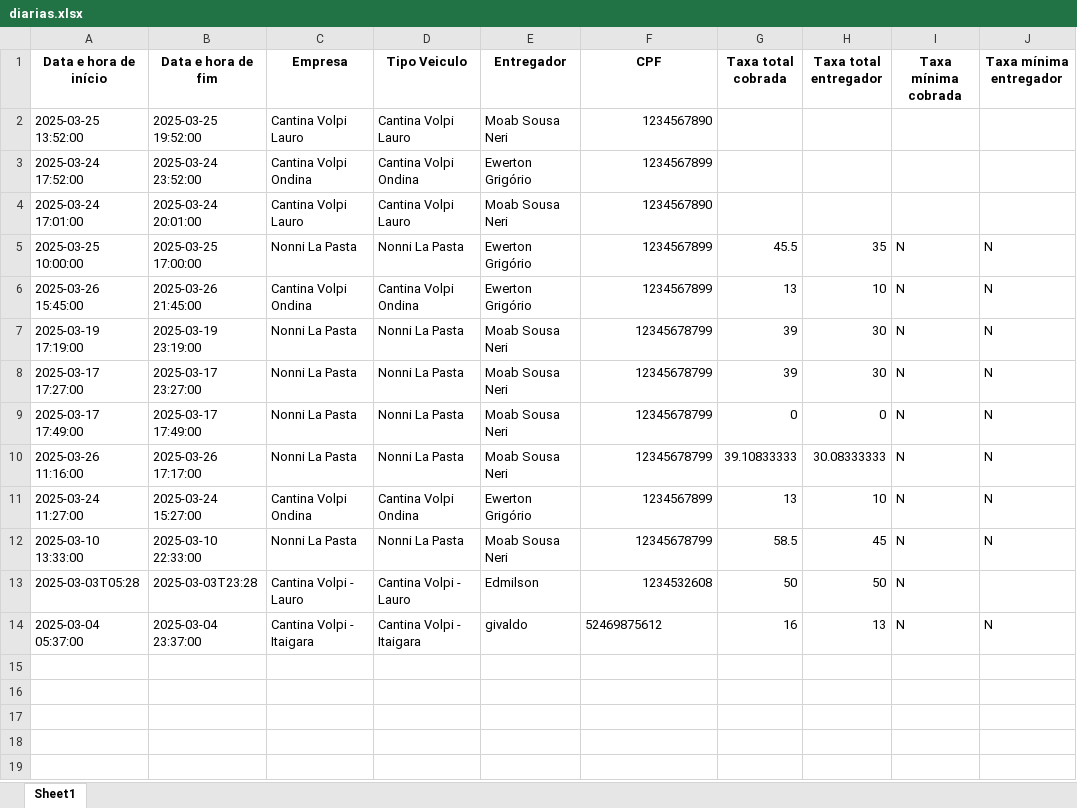
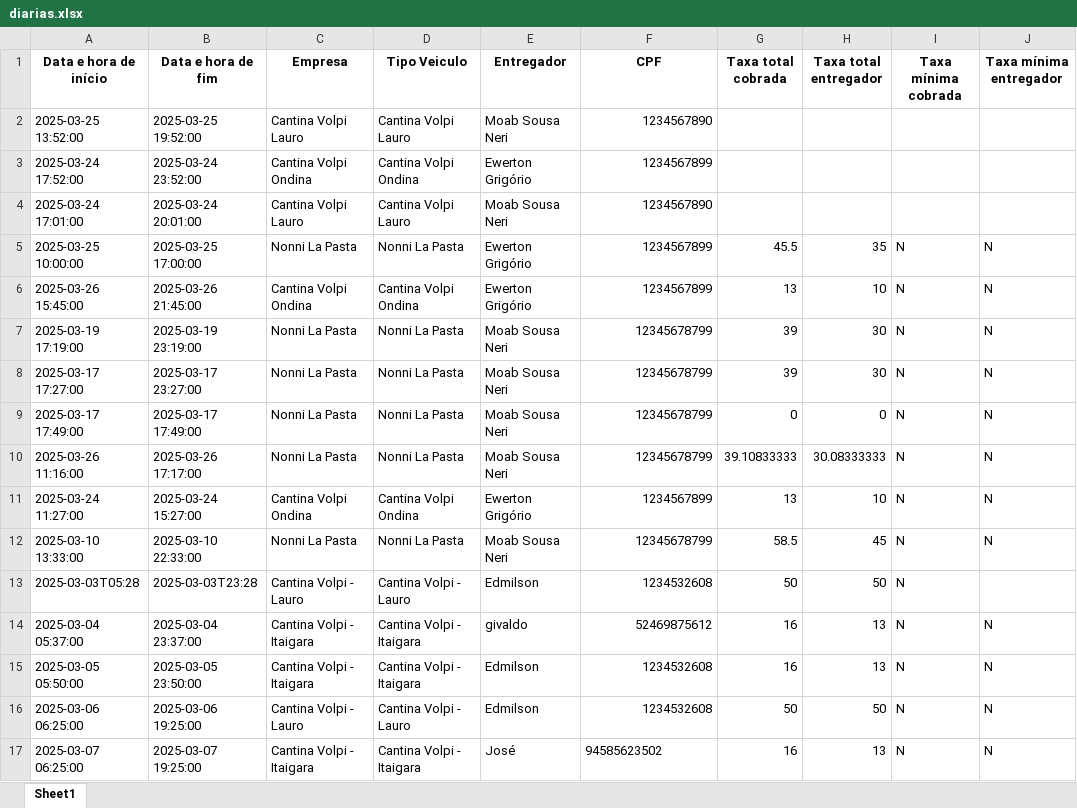
Before and after one commit to NeRiiToo/app-veloci, an Excel workbook: diarias.xlsx, sheet Sheet1, drawn as a sheet; values as stored, in another font and other column widths than the file's, no borders; the diff names each change by its address in the sheet, - before the commit and + after, or states it on an @@ line.

```diff
--- a/diarias.xlsx (sheet Sheet1)
+++ b/diarias.xlsx (sheet Sheet1)
-F14 alignment: left
+F14 alignment: right
+row 15: 2025-03-05 05:50:00 | 2025-03-05 23:50:00 | Cantina Volpi - Itaigara | Cantina Volpi - Itaigara | Edmilson | 1234532608 | 16 | 13 | N | N
+row 16: 2025-03-06 06:25:00 | 2025-03-06 19:25:00 | Cantina Volpi - Lauro | Cantina Volpi - Lauro | Edmilson | 1234532608 | 50 | 50 | N | N
+row 17: 2025-03-07 06:25:00 | 2025-03-07 19:25:00 | Cantina Volpi - Itaigara | Cantina Volpi - Itaigara | José | 94585623502 | 16 | 13 | N | N
```
Also changed, not shown: 7 other files.
